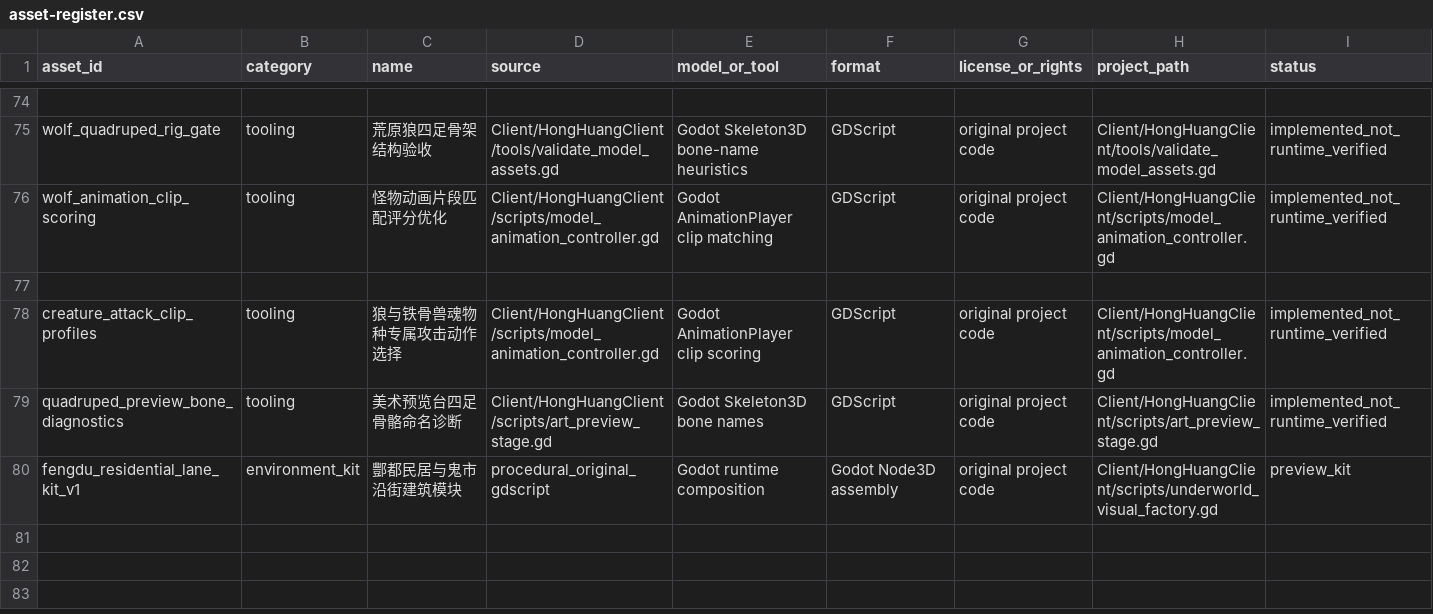
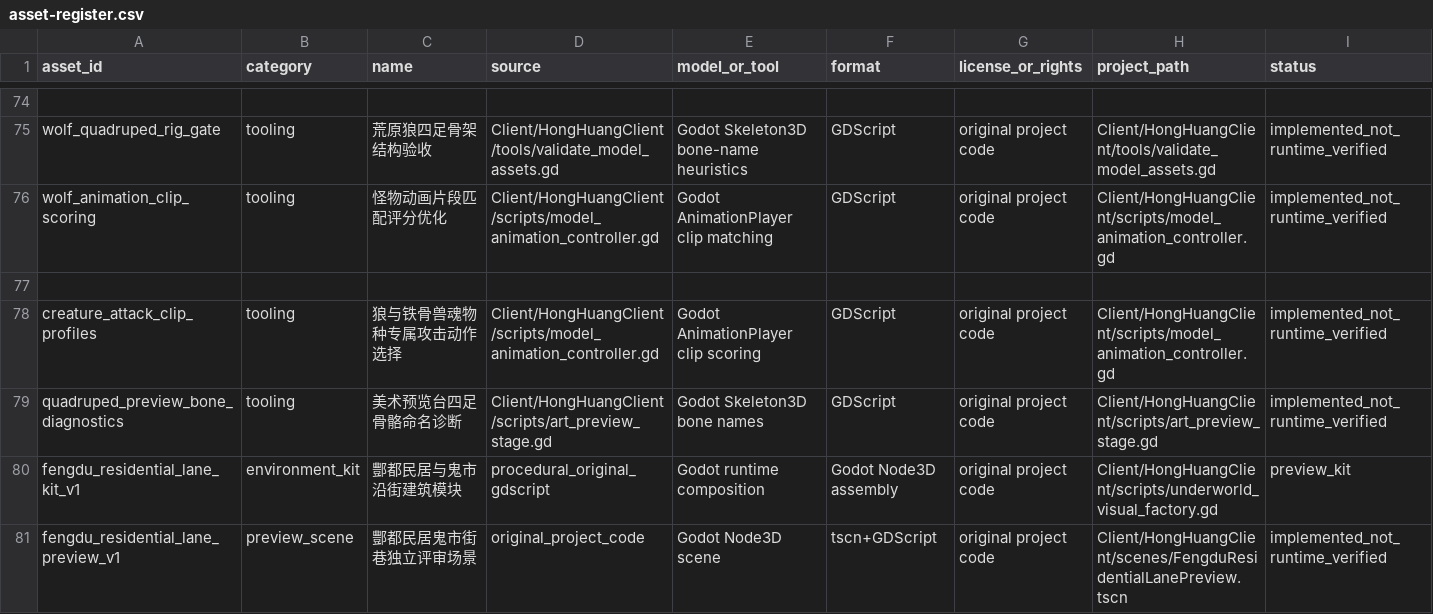
Before and after one commit to lxffife/HongHuangWorld, a CSV file: Client/HongHuangClient/assets/3d/asset-register.csv, drawn as a sheet; only a part is shown, gaps mark what is left out; rows hold the shown columns only; the diff names each change by its address in the sheet, - before the commit and + after, or states it on an @@ line.

Commit message:
Register Fengdu residential lane preview scene

```diff
--- a/Client/HongHuangClient/assets/3d/asset-register.csv
+++ b/Client/HongHuangClient/assets/3d/asset-register.csv
+row 81: fengdu_residential_lane_preview_v1 | preview_scene | 酆都民居鬼市街巷独立评审场景 | original_project_code | Godot Node3D scene | tscn+GDScript | original project code | Client/HongHuangClient/scenes/FengduResidentialLanePreview.tscn | implemented_not_runtime_verified
```
